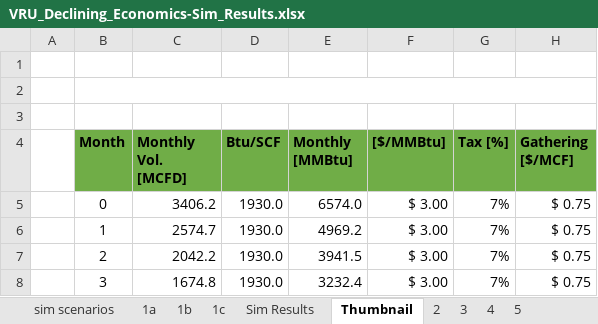
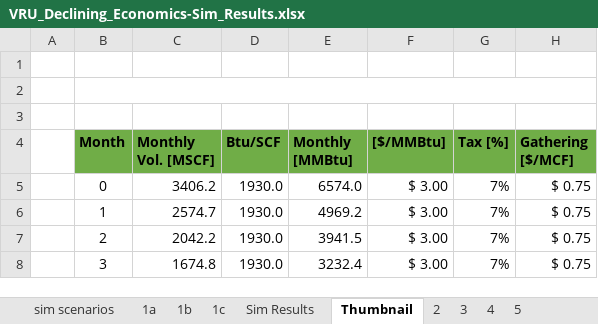
Before and after one commit to aegis4048/aegis4048.github.io, an Excel workbook: downloads/notebooks/sample_data/VRU_Declining_Economics-Sim_Results.xlsx, sheet Thumbnail, drawn as a sheet; only a part is shown; values as stored, in another font and other column widths than the file's, no borders; the diff names each change by its address in the sheet, - before the commit and + after, or states it on an @@ line.

```diff
--- a/downloads/notebooks/sample_data/VRU_Declining_Economics-Sim_Results.xlsx (sheet Thumbnail)
+++ b/downloads/notebooks/sample_data/VRU_Declining_Economics-Sim_Results.xlsx (sheet Thumbnail)
-C4: Monthly Vol. [MCFD]
+C4: Monthly Vol. [MSCF]
```
Also changed, not shown: sheet Gas Economics Calcualtor - VRT, sheet Gas Economics Calcualtor - HT, 17 other files.
